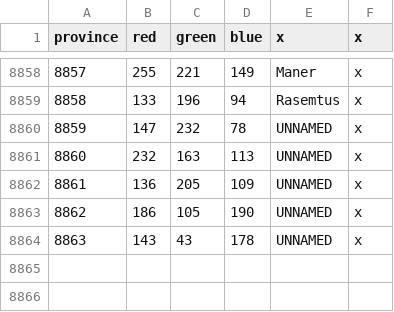
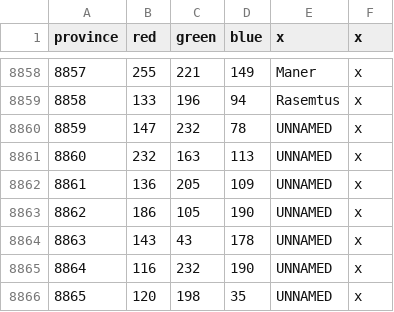
Before and after one commit to Famana-Universalis-Team/FamanaUniversalis, a CSV file: map/definition.csv, drawn as a sheet; only a part is shown, gaps mark what is left out.

Commit message:
new provinces

```diff
--- a/map/definition.csv
+++ b/map/definition.csv
@@ -8864 +8864,3 @@ province;red;green;blue;x;x
 8863;143;43;178;UNNAMED;x
+8864;116;232;190;UNNAMED;x
+8865;120;198;35;UNNAMED;x
```
Also changed, not shown: 12 other files.
